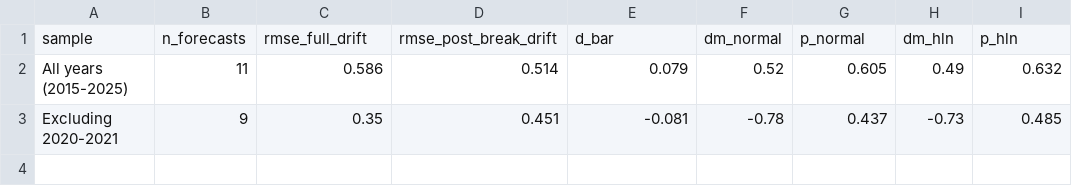
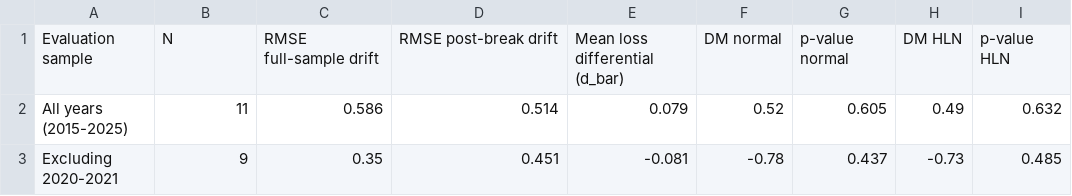
Before and after one commit to rmzjulieta/econ5371, a CSV file: project/output/table7_forecast_evaluation.csv, drawn as a sheet; removed rows and columns are numbered as before the commit, all else as after; the diff names each change by its address in the sheet, - before the commit and + after, or states it on an @@ line.

Commit message:
Table 7 headers update

```diff
--- a/project/output/table7_forecast_evaluation.csv
+++ b/project/output/table7_forecast_evaluation.csv
-row 1: sample | n_forecasts | rmse_full_drift | rmse_post_break_drift | d_bar | dm_normal | p_normal | dm_hln | p_hln
+row 1: Evaluation sample | N | RMSE full-sample drift | RMSE post-break drift | Mean loss differential (d_bar) | DM normal | p-value normal | DM HLN | p-value HLN
```
